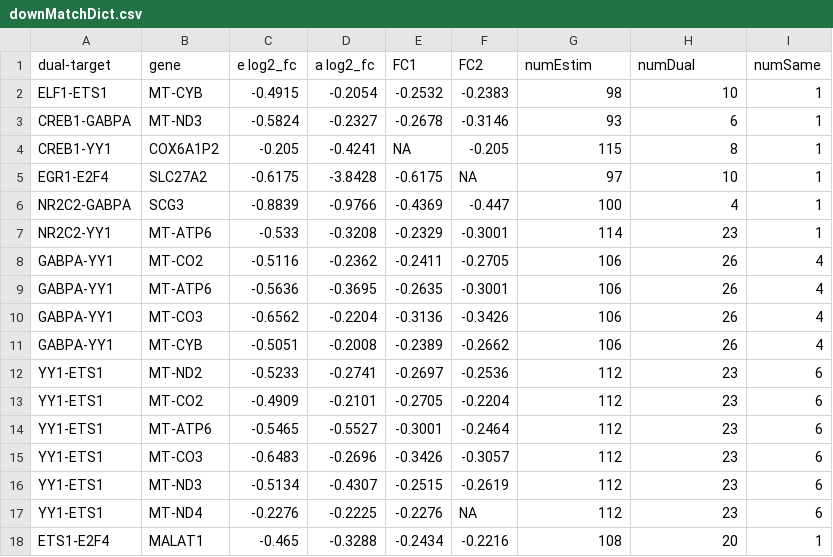
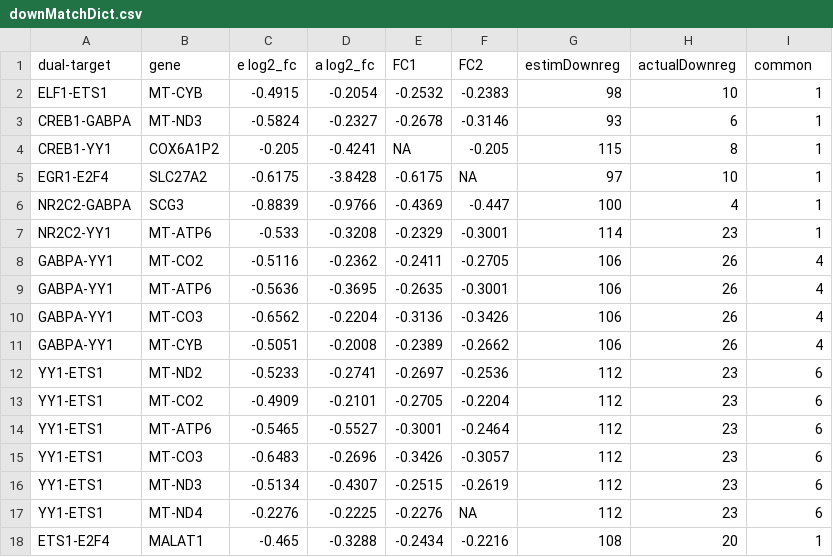
Before and after one commit to juliamalec/userDataAccess, a CSV file: downMatchDict.csv, drawn as a sheet.

```diff
--- a/downMatchDict.csv
+++ b/downMatchDict.csv
@@ -1,2 +1,2 @@
-dual-target,gene,e log2_fc,a log2_fc,FC1,FC2,numEstim,numDual,numSame
+dual-target,gene,e log2_fc,a log2_fc,FC1,FC2,estimDownreg,actualDownreg,common
 ELF1-ETS1,MT-CYB,-0.4915,-0.2054,-0.2532,-0.2383,98,10,1
```
Also changed, not shown: tDown_aUpDict.csv, tUp_aDownDict.csv, 2 other files.
